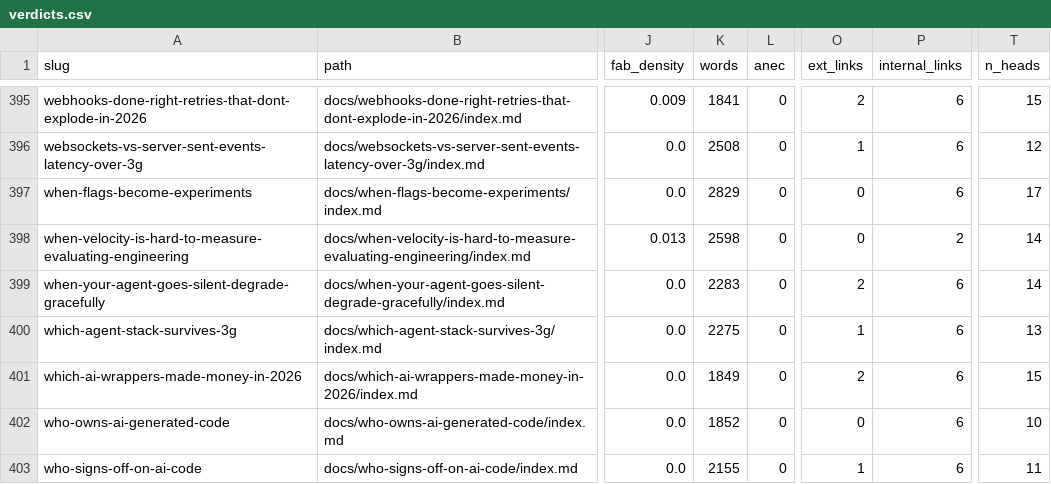
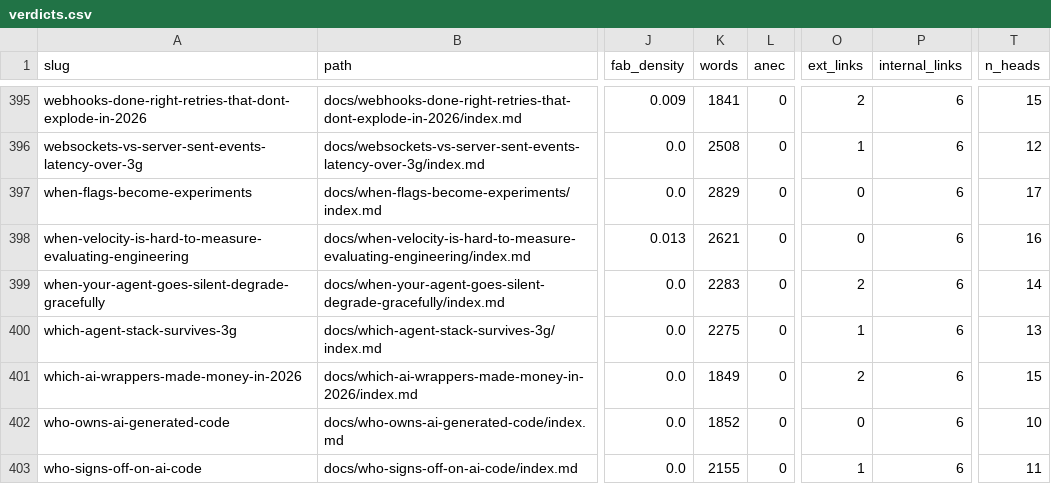
Before and after one commit to kubaik/kubaik.github.io, a CSV file: triage_report/verdicts.csv, drawn as a sheet; only a part is shown, gaps mark what is left out; the diff names each change by its address in the sheet, - before the commit and + after, or states it on an @@ line.

```diff
--- a/triage_report/verdicts.csv
+++ b/triage_report/verdicts.csv
-K398 (words): 2598
+K398 (words): 2621
-P398 (internal_links): 2
+P398 (internal_links): 6
-T398 (n_heads): 14
+T398 (n_heads): 16
```
Also changed, not shown: quality_report_full.csv, 8 other files.
